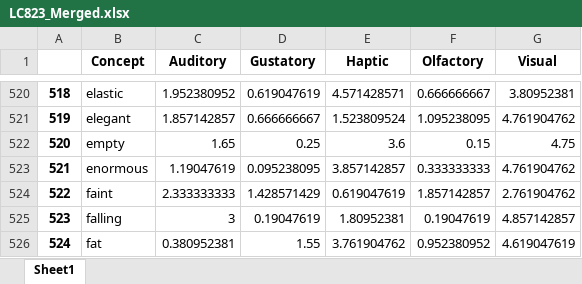
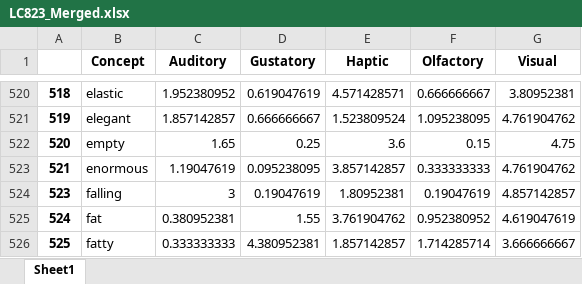
Before and after one commit to kumkum1/conceptLearningModel, an Excel workbook: data/processedData/LC823_Merged.xlsx, sheet Sheet1, drawn as a sheet; only a part is shown, gaps mark what is left out; the shorter side is filled out with more unchanged rows; values as stored, in another font and other column widths than the file's, no borders; the diff names each change by its address in the sheet, - before the commit and + after, or states it on an @@ line.

```diff
--- a/data/processedData/LC823_Merged.xlsx (sheet Sheet1)
+++ b/data/processedData/LC823_Merged.xlsx (sheet Sheet1)
-row 524: 522 | faint | 2.333333333 | 1.428571429 | 0.619047619 | 1.857142857 | 2.761904762
```
Also changed, not shown: 5 other files.
